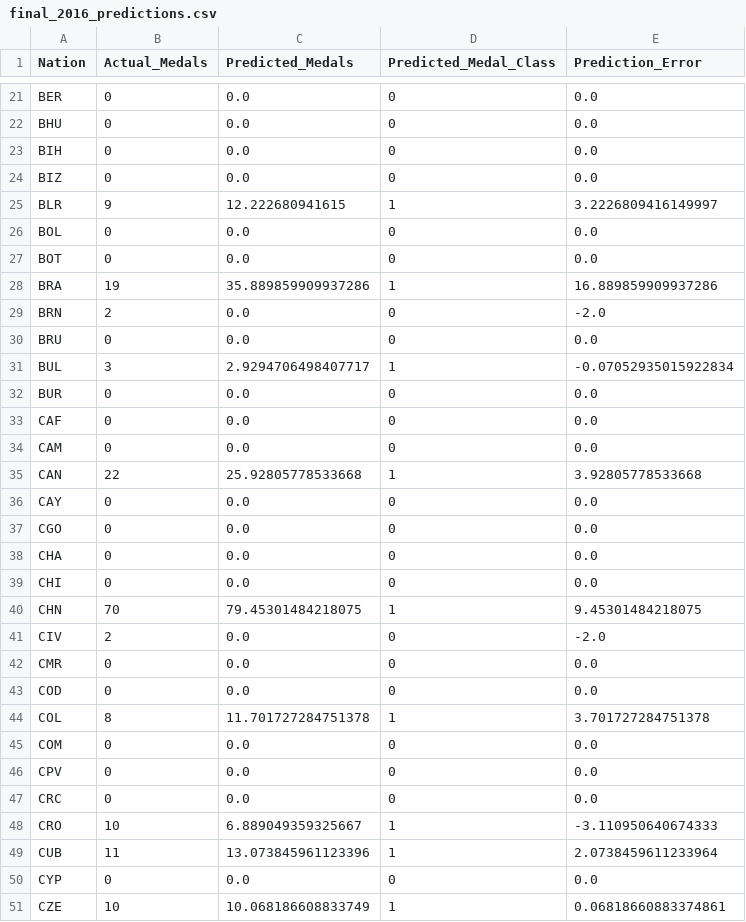
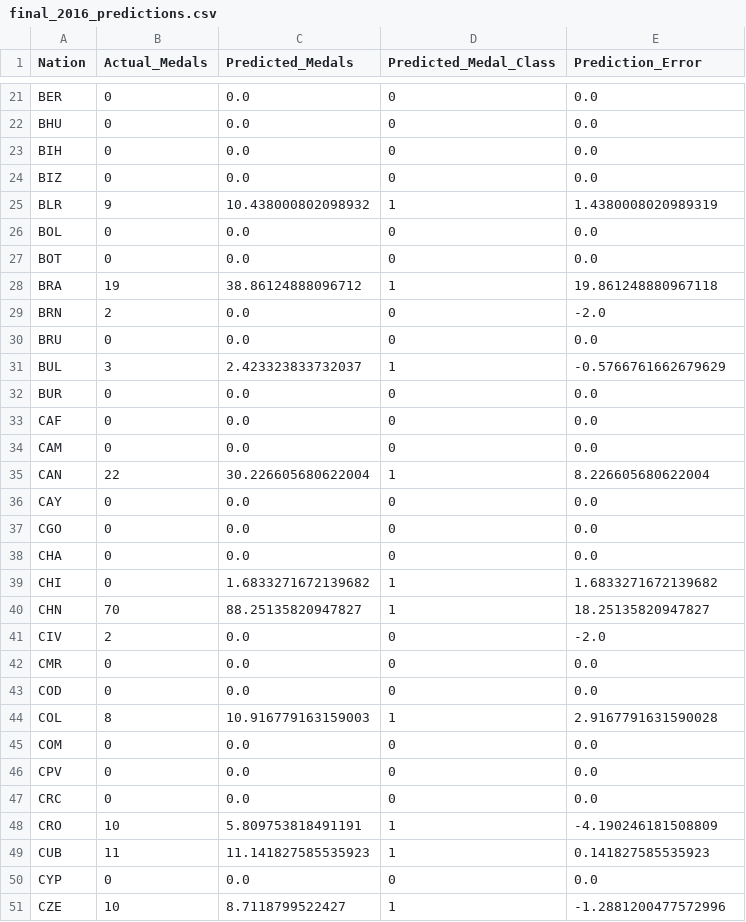
Before and after one commit to disha-bose-8/olympics-medal-prediction, a CSV file: results/final_2016_predictions.csv, drawn as a sheet; only a part is shown, gaps mark what is left out; the diff covers the shown part only.

```diff
--- a/results/final_2016_predictions.csv
+++ b/results/final_2016_predictions.csv
@@ -24,9 +24,9 @@ BIH,0,0.0,0,0.0
 BIZ,0,0.0,0,0.0
-BLR,9,12.222680941615,1,3.2226809416149997
+BLR,9,10.438000802098932,1,1.4380008020989319
 BOL,0,0.0,0,0.0
 BOT,0,0.0,0,0.0
-BRA,19,35.889859909937286,1,16.889859909937286
+BRA,19,38.86124888096712,1,19.861248880967118
 BRN,2,0.0,0,-2.0
 BRU,0,0.0,0,0.0
-BUL,3,2.9294706498407717,1,-0.07052935015922834
+BUL,3,2.423323833732037,1,-0.5766761662679629
 BUR,0,0.0,0,0.0
@@ -34,3 +34,3 @@ CAF,0,0.0,0,0.0
 CAM,0,0.0,0,0.0
-CAN,22,25.92805778533668,1,3.92805778533668
+CAN,22,30.226605680622004,1,8.226605680622004
 CAY,0,0.0,0,0.0
@@ -38,4 +38,4 @@ CGO,0,0.0,0,0.0
 CHA,0,0.0,0,0.0
-CHI,0,0.0,0,0.0
-CHN,70,79.45301484218075,1,9.45301484218075
+CHI,0,1.6833271672139682,1,1.6833271672139682
+CHN,70,88.25135820947827,1,18.25135820947827
 CIV,2,0.0,0,-2.0
@@ -43,3 +43,3 @@ CMR,0,0.0,0,0.0
 COD,0,0.0,0,0.0
-COL,8,11.701727284751378,1,3.701727284751378
+COL,8,10.916779163159003,1,2.9167791631590028
 COM,0,0.0,0,0.0
@@ -47,5 +47,5 @@ CPV,0,0.0,0,0.0
 CRC,0,0.0,0,0.0
-CRO,10,6.889049359325667,1,-3.110950640674333
-CUB,11,13.073845961123396,1,2.0738459611233964
+CRO,10,5.809753818491191,1,-4.190246181508809
+CUB,11,11.141827585535923,1,0.141827585535923
 CYP,0,0.0,0,0.0
-CZE,10,10.068186608833749,1,0.06818660883374861
+CZE,10,8.7118799522427,1,-1.2881200477572996
```
Also changed, not shown: 147 edited cells elsewhere in this file, results/compare_classification_2012.csv, results/compare_regression_2012.csv, 8 other files.
